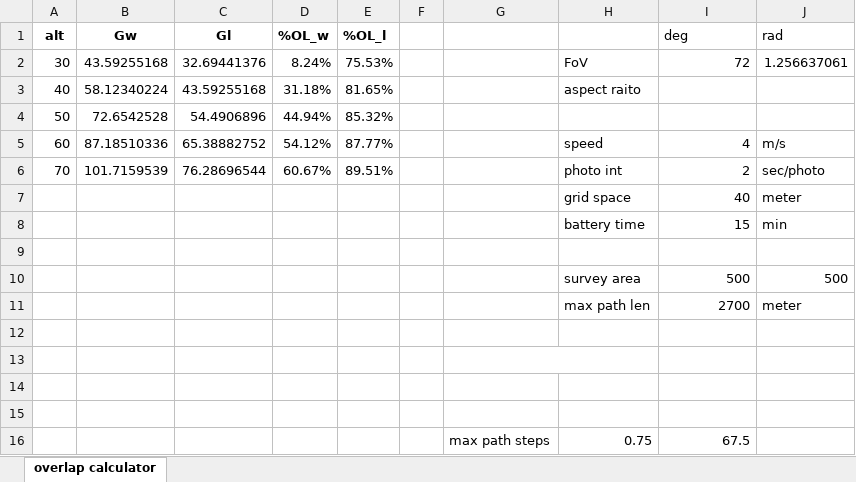
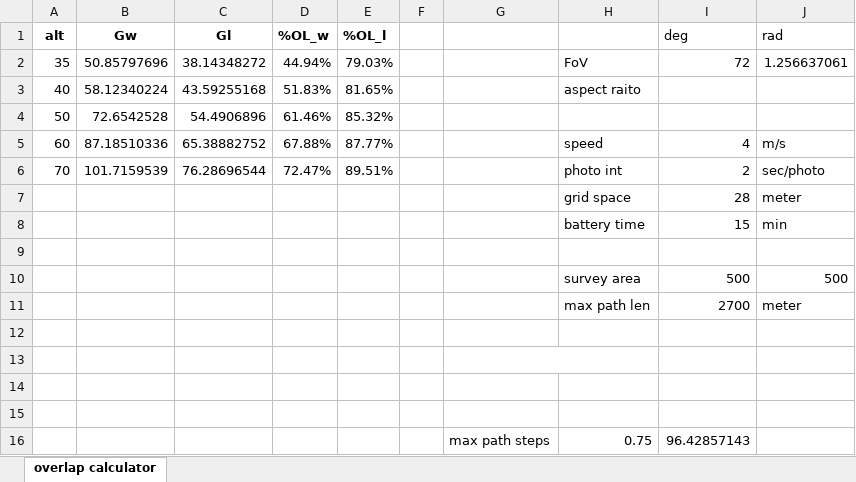
Before and after one commit to k2shah/wadl, an Excel workbook: ref/overlap_calculator.xlsx, sheet overlap calculator, drawn as a sheet; values as stored, in another font and other column widths than the file's, no borders; removed rows and columns are numbered as before the commit, all else as after; the diff names each change by its address in the sheet, - before the commit and + after, or states it on an @@ line.

```diff
--- a/ref/overlap_calculator.xlsx (sheet overlap calculator)
+++ b/ref/overlap_calculator.xlsx (sheet overlap calculator)
-row 2: 30 | 43.59255168 | 32.69441376 | 8.24% | 75.53% |  |  | FoV | 72 | 1.256637061
+row 2: 35 | 50.85797696 | 38.14348272 | 44.94% | 79.03% |  |  | FoV | 72 | 1.256637061
-D3 (%OL_w): 31.18%
+D3 (%OL_w): 51.83%
-D4 (%OL_w): 44.94%
+D4 (%OL_w): 61.46%
-D5 (%OL_w): 54.12%
+D5 (%OL_w): 67.88%
-D6 (%OL_w): 60.67%
+D6 (%OL_w): 72.47%
-I7 (deg): 40
+I7 (deg): 28
-I16 (deg): 67.5
+I16 (deg): 96.42857143
```
Also changed, not shown: 4 other files.
